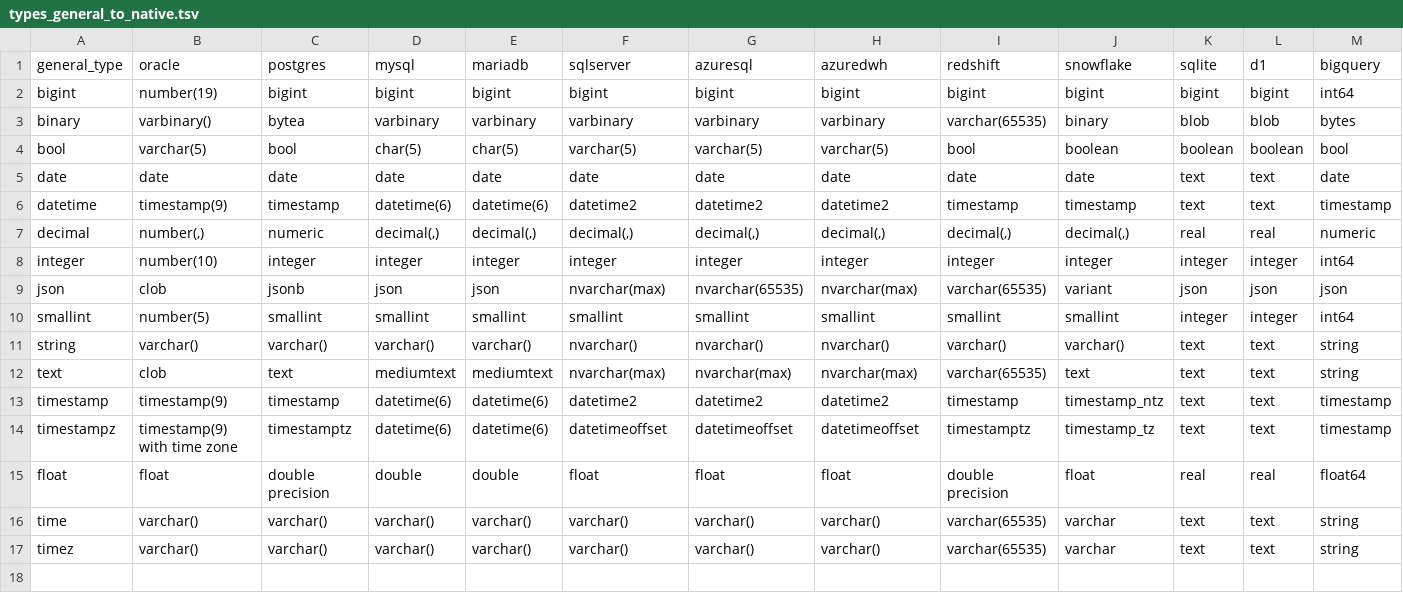
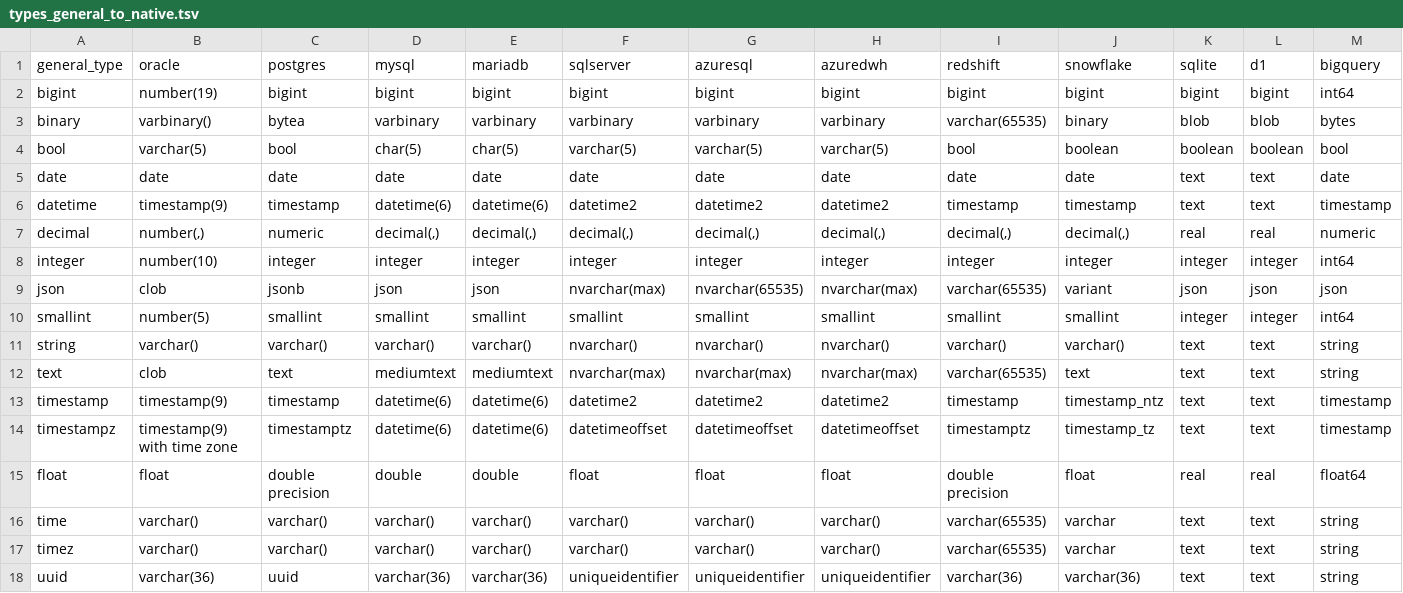
Before and after one commit to slingdata-io/sling-cli, a TSV file: core/dbio/templates/types_general_to_native.tsv, drawn as a sheet; only a part is shown; rows hold the shown columns only; the diff names each change by its address in the sheet, - before the commit and + after, or states it on an @@ line.

Commit message:
Add UUID support and improve db type mapping

```diff
--- a/core/dbio/templates/types_general_to_native.tsv
+++ b/core/dbio/templates/types_general_to_native.tsv
+row 18: uuid | varchar(36) | uuid | varchar(36) | varchar(36) | uniqueidentifier | uniqueidentifier | uniqueidentifier | varchar(36) | varchar(36) | text | text | string
```
Also changed, not shown: core/dbio/templates/types_native_to_general.tsv, 5 other files.
